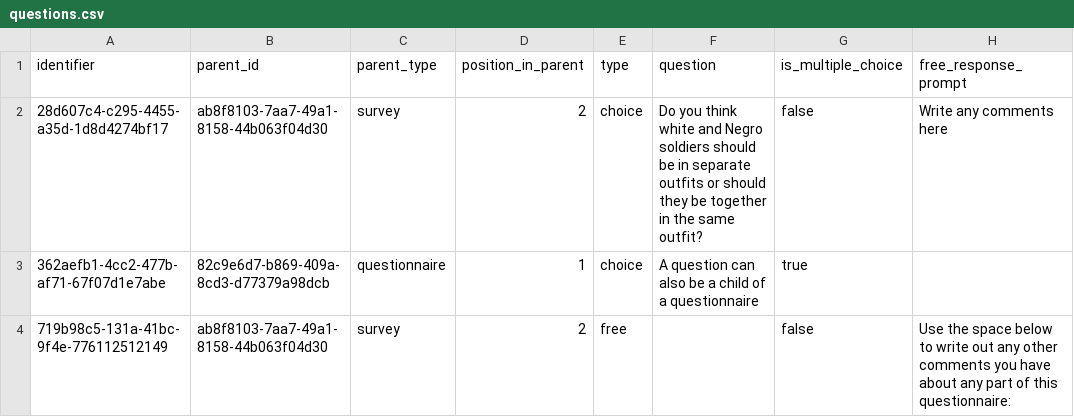
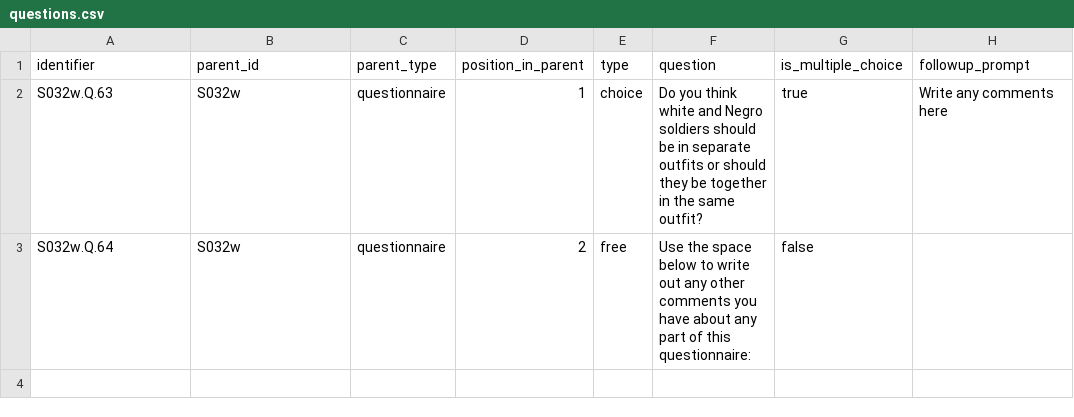
Before and after one commit to castiron/soldier-data-handoff, a CSV file: samples/questions.csv, drawn as a sheet.

```diff
--- a/samples/questions.csv
+++ b/samples/questions.csv
@@ -1,4 +1,3 @@
-identifier,parent_id,parent_type,position_in_parent,type,question,is_multiple_choice,free_response_prompt
-28d607c4-c295-4455-a35d-1d8d4274bf17,ab8f8103-7aa7-49a1-8158-44b063f04d30,survey,2,choice,Do you think white and Negro soldiers should be in separate outfits or should they be together in the same outfit?,false,Write any comments here
-362aefb1-4cc2-477b-af71-67f07d1e7abe,82c9e6d7-b869-409a-8cd3-d77379a98dcb,questionnaire,1,choice,A question can also be a child of a questionnaire,true,
-719b98c5-131a-41bc-9f4e-776112512149,ab8f8103-7aa7-49a1-8158-44b063f04d30,survey,2,free,,false,Use the space below to write out any other comments you have about any part of this questionnaire:
+identifier,parent_id,parent_type,position_in_parent,type,question,is_multiple_choice,followup_prompt
+S032w.Q.63,S032w,questionnaire,1,choice,Do you think white and Negro soldiers should be in separate outfits or should they be together in the same outfit?,true,Write any comments here
+S032w.Q.64,S032w,questionnaire,2,free,Use the space below to write out any other comments you have about any part of this questionnaire:,false,
```
Also changed, not shown: samples/answers.csv, samples/questionnaires.csv, 5 other files.
